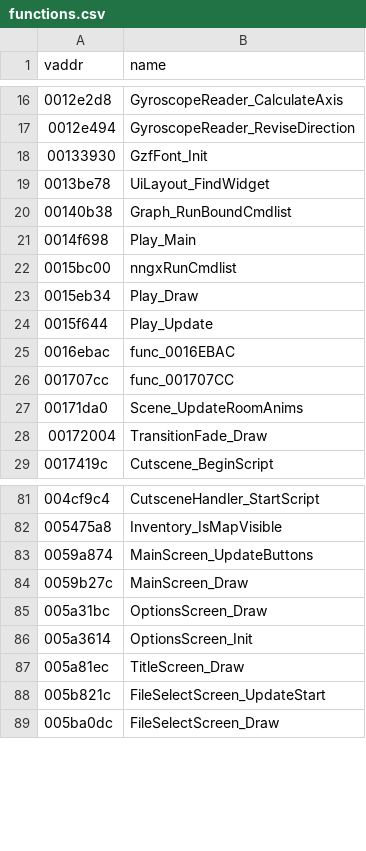
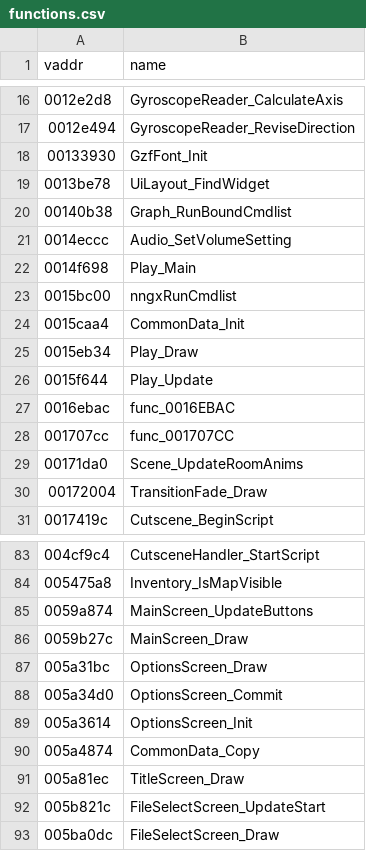
Before and after one commit to SomeoneIsWorking/mm3d-decomp, a CSV file: symbols/functions.csv, drawn as a sheet; only a part is shown, gaps mark what is left out; the diff names each change by its address in the sheet, - before the commit and + after, or states it on an @@ line.

```diff
--- a/symbols/functions.csv
+++ b/symbols/functions.csv
+row 21: 0014eccc | Audio_SetVolumeSetting
+row 24: 0015caa4 | CommonData_Init
+row 88: 005a34d0 | OptionsScreen_Commit
+row 90: 005a4874 | CommonData_Copy
```
Also changed, not shown: 3 other files.
